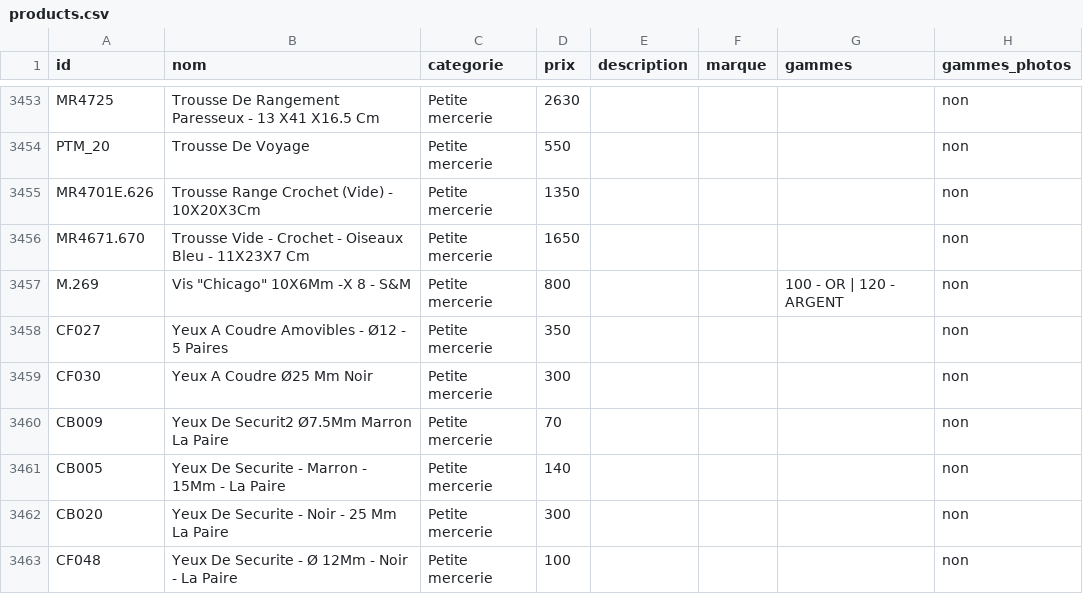
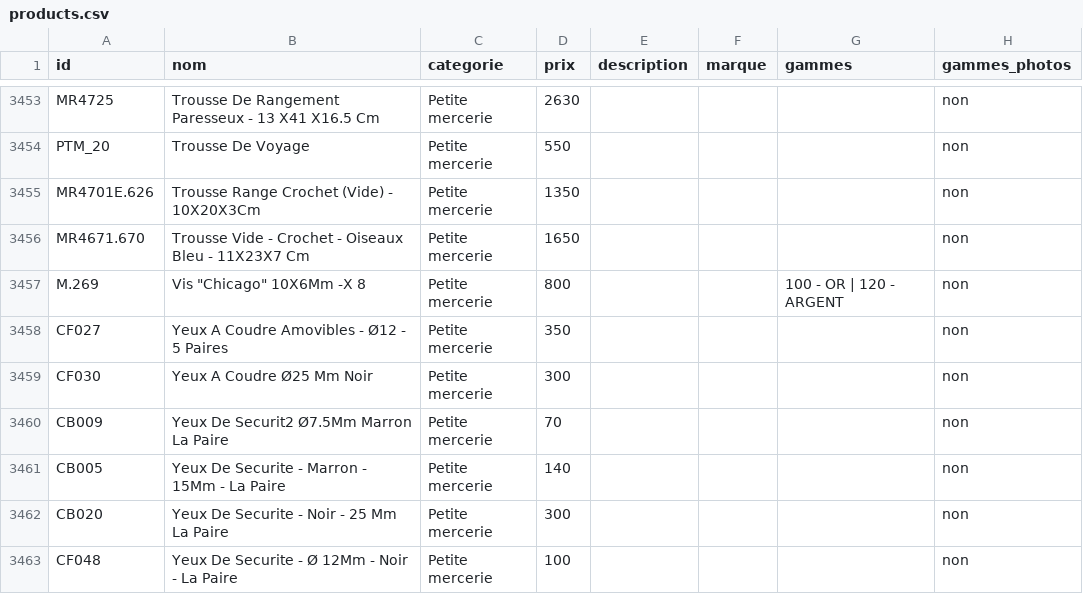
Before and after one commit to leia98nc-code/lagrandemercerie, a CSV file: public/products.csv, drawn as a sheet; only a part is shown, gaps mark what is left out; the diff names each change by its address in the sheet, - before the commit and + after, or states it on an @@ line.

Commit message:
nom M.269 → "Vis "Chicago" 10X6Mm -X 8" via back-office

```diff
--- a/public/products.csv
+++ b/public/products.csv
-B3457 (nom): Vis "Chicago" 10X6Mm -X 8 - S&M
+B3457 (nom): Vis "Chicago" 10X6Mm -X 8
```
